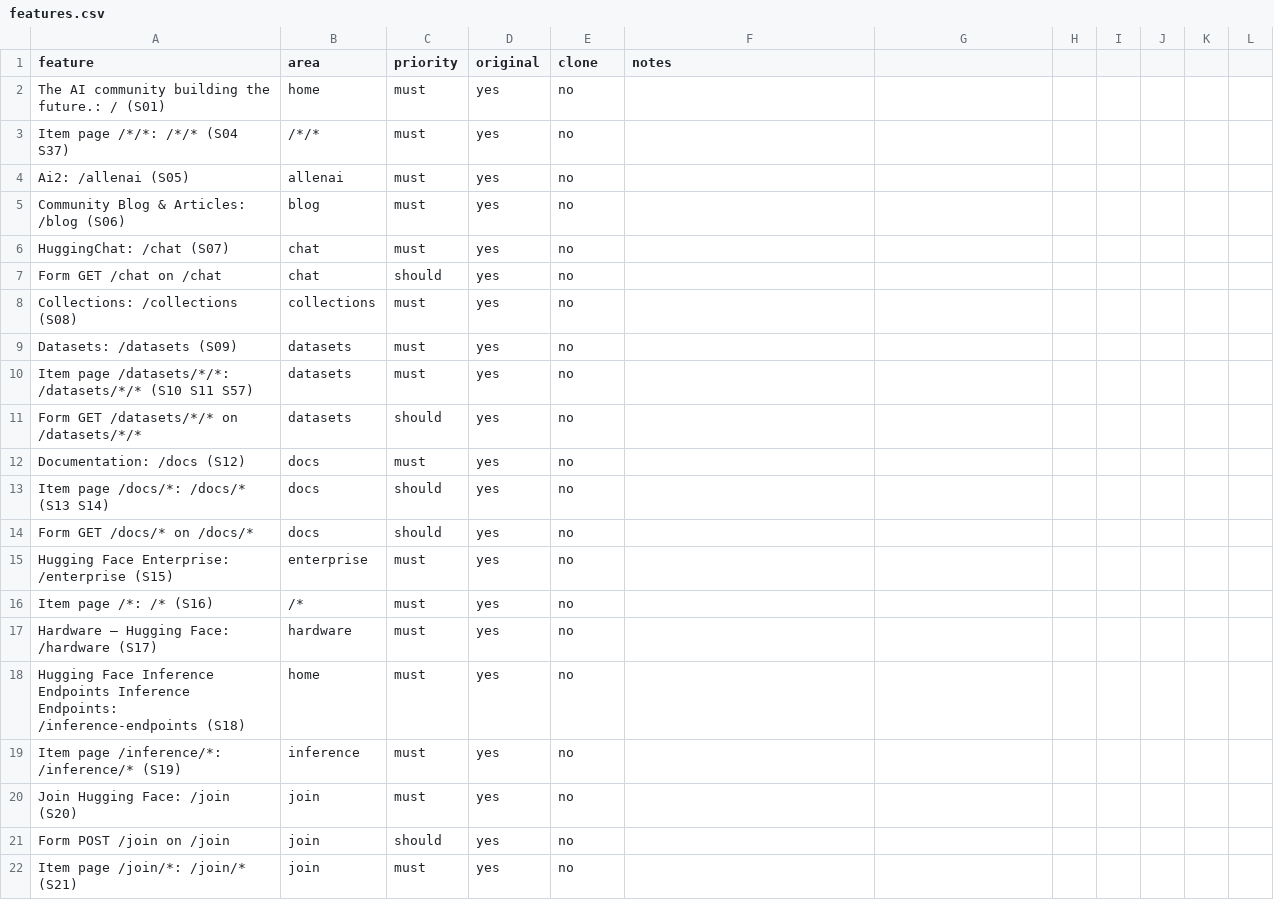
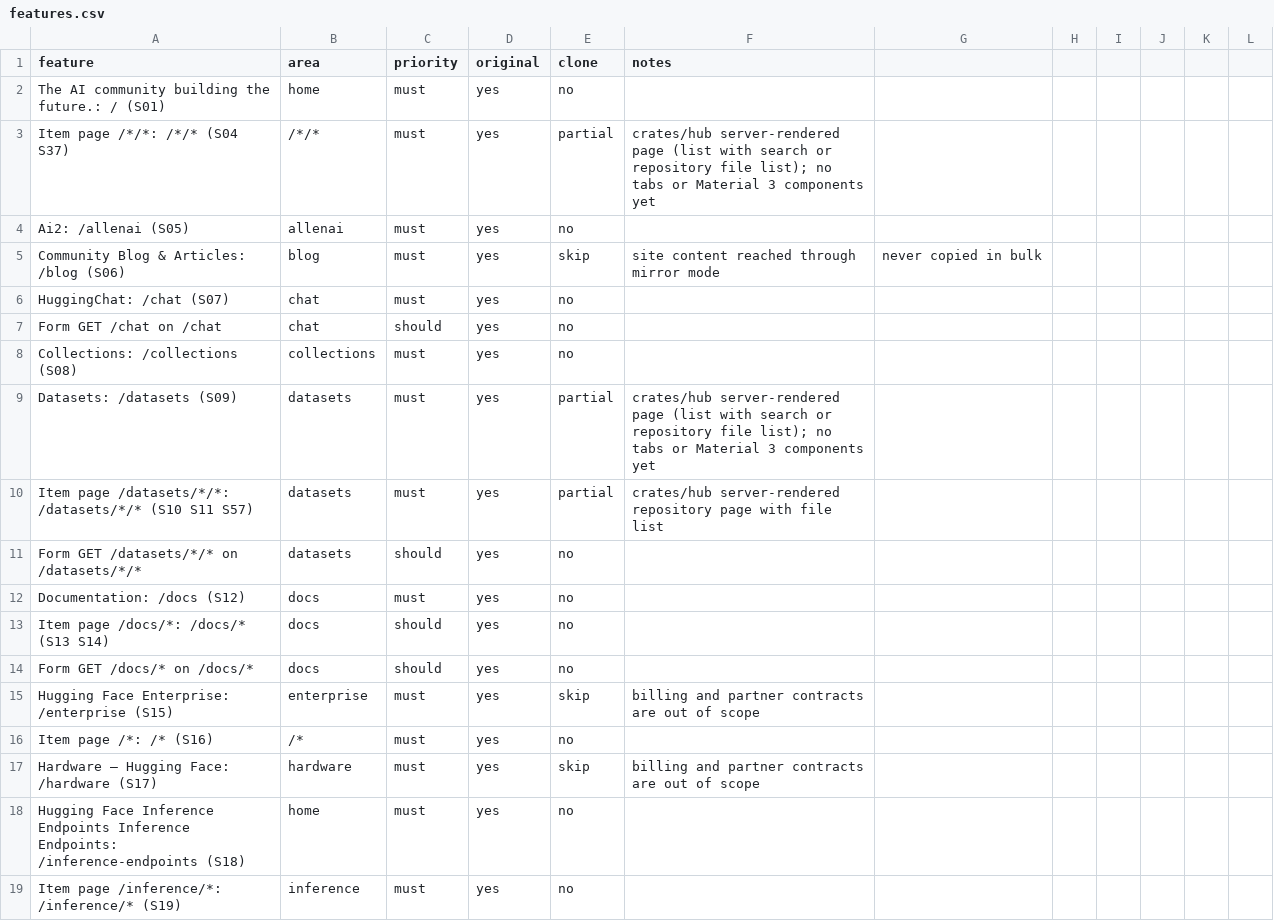
Before and after one commit to aphrody-labs/open, a CSV file: replica/huggingface/features.csv, drawn as a sheet; only a part is shown; the shorter side is filled out with more unchanged rows; the diff covers the shown part only.

```diff
--- a/replica/huggingface/features.csv
+++ b/replica/huggingface/features.csv
@@ -2,5 +2,5 @@ feature,area,priority,original,clone,notes
 The AI community building the future.: / (S01),home,must,yes,no,
-Item page /*/*: /*/* (S04 S37),/*/*,must,yes,no,
+Item page /*/*: /*/* (S04 S37),/*/*,must,yes,partial,crates/hub server-rendered page (list with search or repository file list); no tabs or Material 3 components yet
 Ai2: /allenai (S05),allenai,must,yes,no,
-Community Blog & Articles: /blog (S06),blog,must,yes,no,
+Community Blog & Articles: /blog (S06),blog,must,yes,skip,site content reached through mirror mode, never copied in bulk
 HuggingChat: /chat (S07),chat,must,yes,no,
@@ -8,4 +8,4 @@ Form GET /chat on /chat,chat,should,yes,no,
 Collections: /collections (S08),collections,must,yes,no,
-Datasets: /datasets (S09),datasets,must,yes,no,
-Item page /datasets/*/*: /datasets/*/* (S10 S11 S57),datasets,must,yes,no,
+Datasets: /datasets (S09),datasets,must,yes,partial,crates/hub server-rendered page (list with search or repository file list); no tabs or Material 3 components yet
+Item page /datasets/*/*: /datasets/*/* (S10 S11 S57),datasets,must,yes,partial,crates/hub server-rendered repository page with file list
 Form GET /datasets/*/* on /datasets/*/*,datasets,should,yes,no,
@@ -14,5 +14,5 @@ Item page /docs/*: /docs/* (S13 S14),docs,should,yes,no,
 Form GET /docs/* on /docs/*,docs,should,yes,no,
-Hugging Face Enterprise: /enterprise (S15),enterprise,must,yes,no,
+Hugging Face Enterprise: /enterprise (S15),enterprise,must,yes,skip,billing and partner contracts are out of scope
 Item page /*: /* (S16),/*,must,yes,no,
-Hardware – Hugging Face: /hardware (S17),hardware,must,yes,no,
+Hardware – Hugging Face: /hardware (S17),hardware,must,yes,skip,billing and partner contracts are out of scope
 Hugging Face Inference Endpoints Inference Endpoints: /inference-endpoints (S18),home,must,yes,no,
```
Also changed, not shown: 70 edited cells elsewhere in this file, 21 other files.
